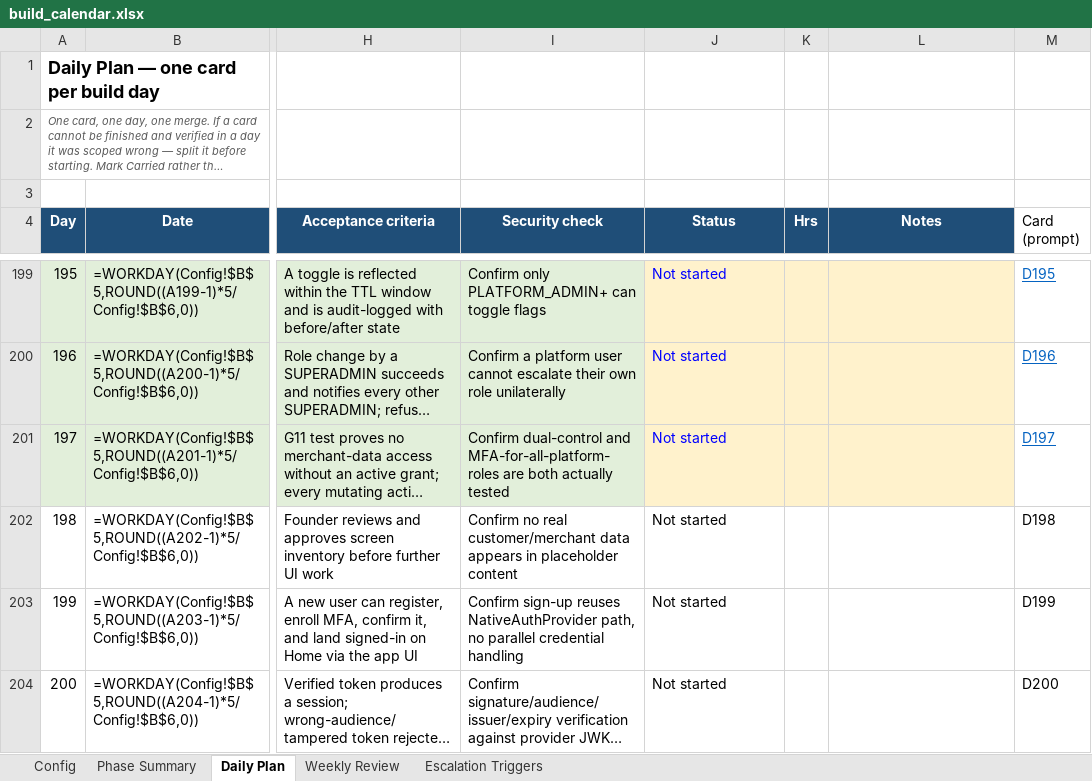
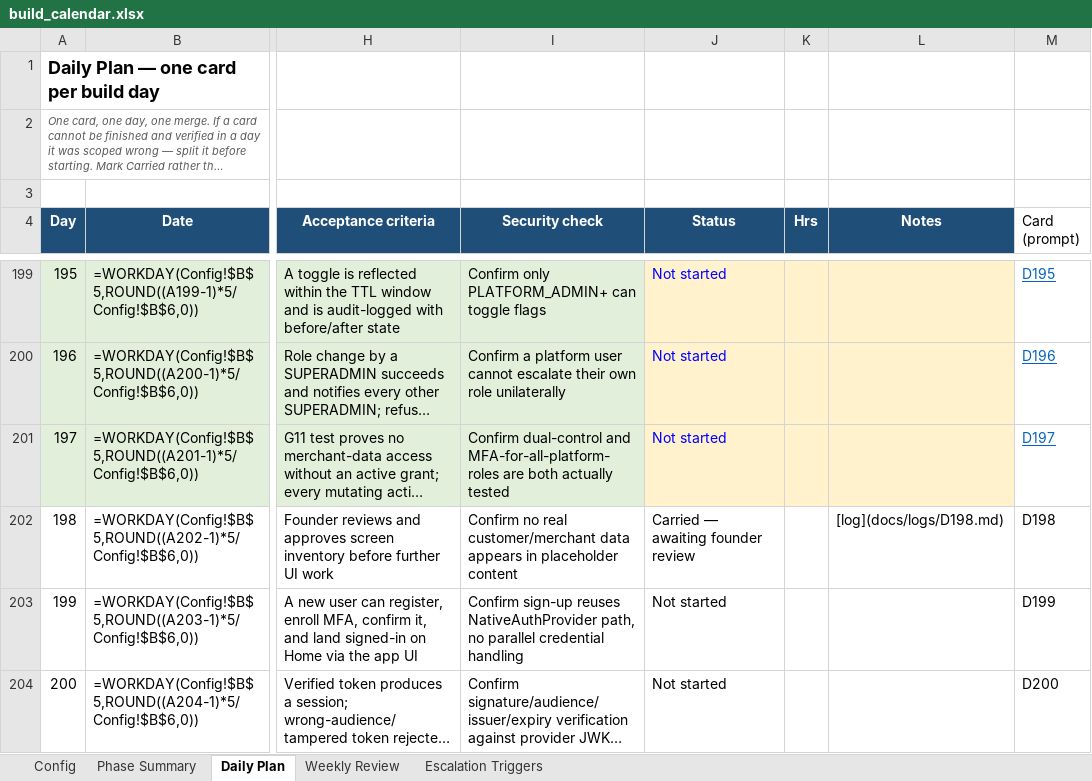
Before and after one commit to harley-bit/smb-commerce-os, an Excel workbook: docs/implementation_calendar/build_calendar.xlsx, sheet Daily Plan, drawn as a sheet; only a part is shown, gaps mark what is left out; long unchanged cells end in …; values as stored, in another font and other column widths than the file's, no borders; formulas without a stored value are shown as written; the diff names each change by its address in the sheet, - before the commit and + after, or states it on an @@ line.

```diff
--- a/docs/implementation_calendar/build_calendar.xlsx (sheet Daily Plan)
+++ b/docs/implementation_calendar/build_calendar.xlsx (sheet Daily Plan)
-J202 (Status): Not started
+J202 (Status): Carried — awaiting founder review
-L202 (Notes): (empty)
+L202 (Notes): [log](docs/logs/D198.md)
```
Also changed, not shown: 4 other files.
